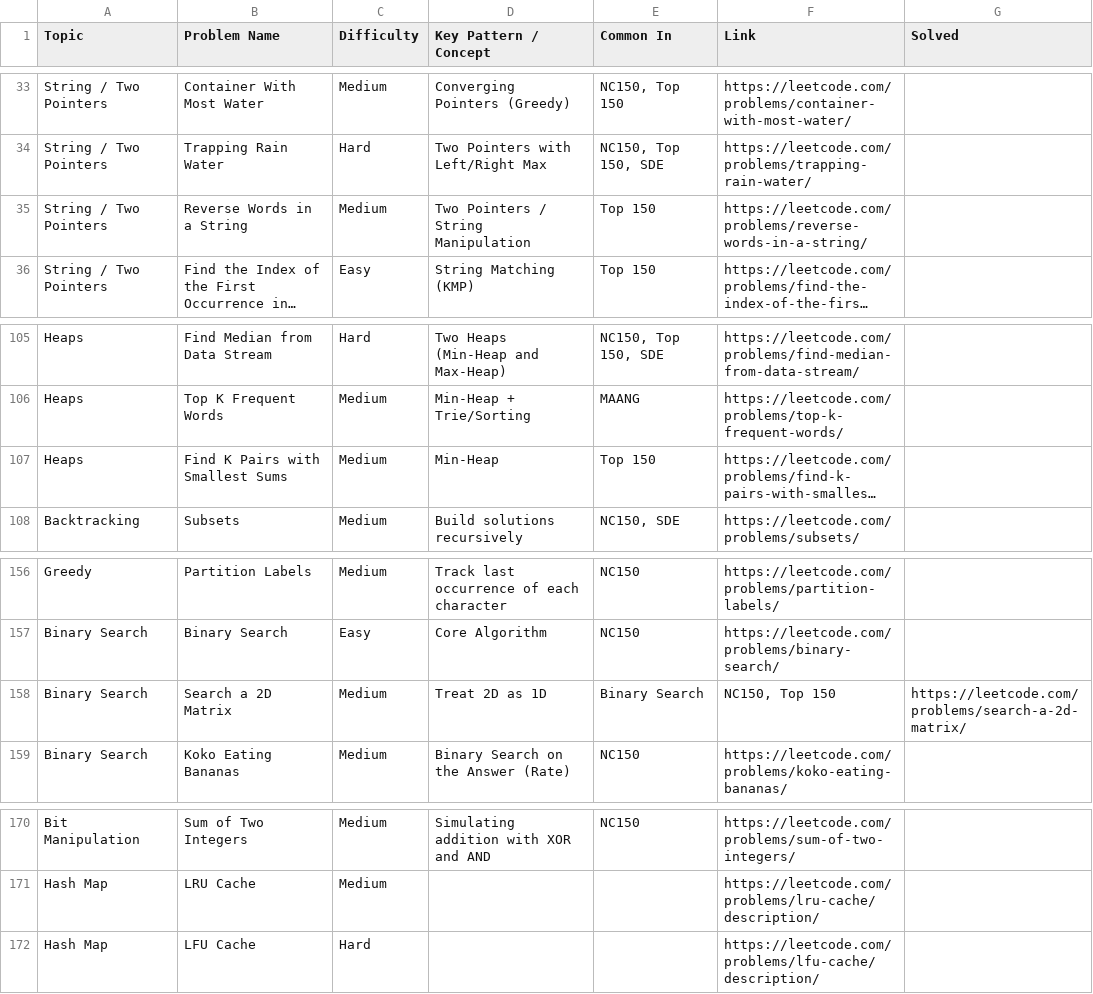
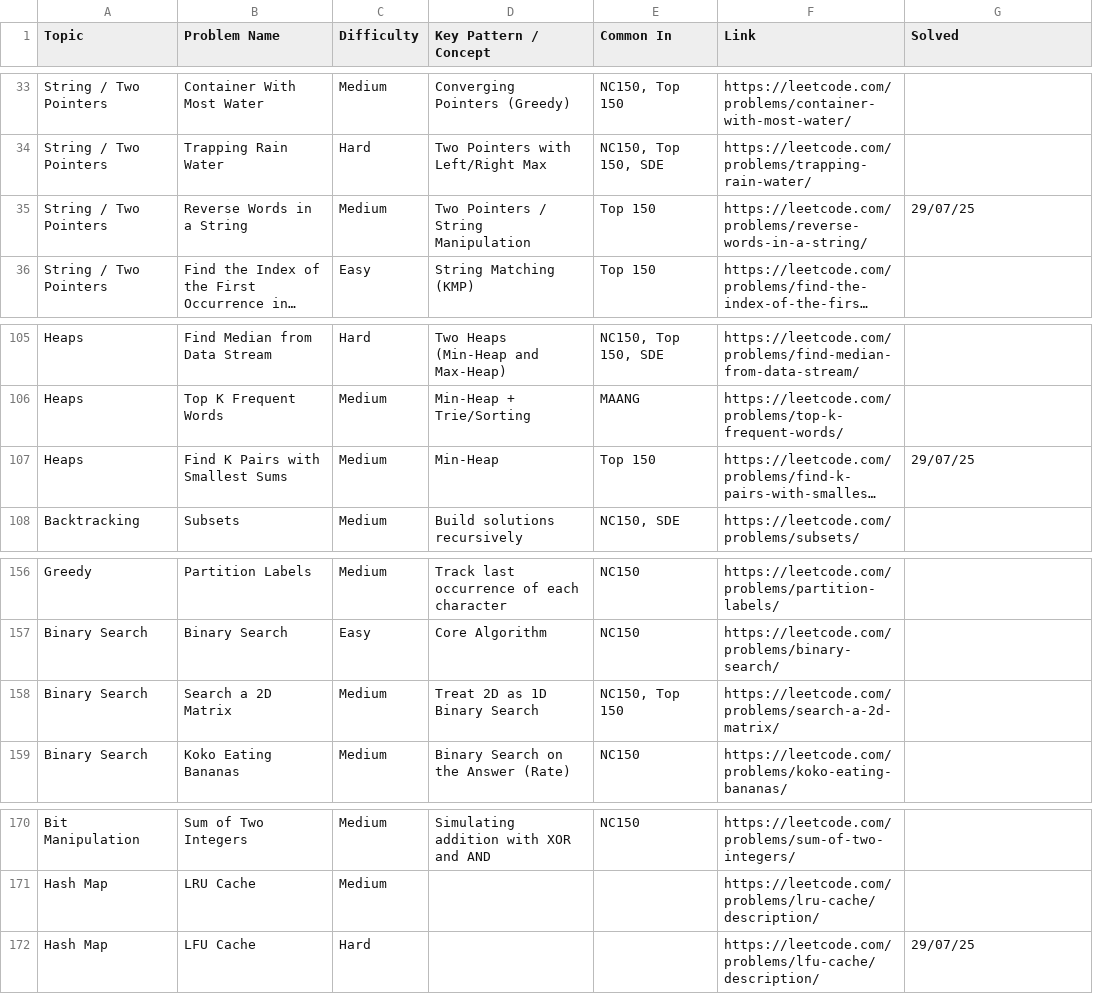
Before and after one commit to thakurprathya/dsa-practice, a CSV file: sheet.csv, drawn as a sheet; only a part is shown, gaps mark what is left out; long unchanged cells end in …; the diff names each change by its address in the sheet, - before the commit and + after, or states it on an @@ line.

Commit message:
solved LFU Cache, k-pairs with smallest sum, reverse word in string 29th july 2025..

```diff
--- a/sheet.csv
+++ b/sheet.csv
-G35 (Solved): (empty)
+G35 (Solved): 29/07/25
-G107 (Solved): (empty)
+G107 (Solved): 29/07/25
-D158 (Key Pattern / Concept): Treat 2D as 1D
+D158 (Key Pattern / Concept): Treat 2D as 1D Binary Search
-E158 (Common In): Binary Search
+E158 (Common In): NC150, Top 150
-F158 (Link): NC150, Top 150
+F158 (Link): https://leetcode.com/problems/search-a-2d-matrix/
-G158 (Solved): https://leetcode.com/problems/search-a-2d-matrix/
+G158 (Solved): (empty)
-G172 (Solved): (empty)
+G172 (Solved): 29/07/25
```
